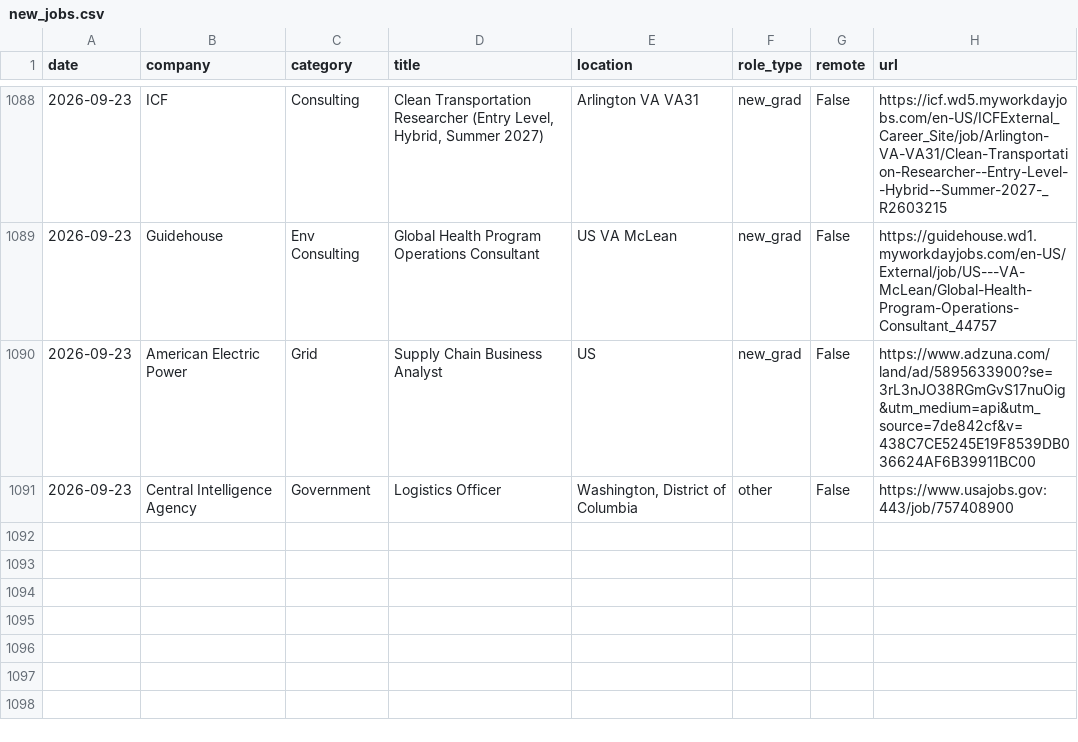
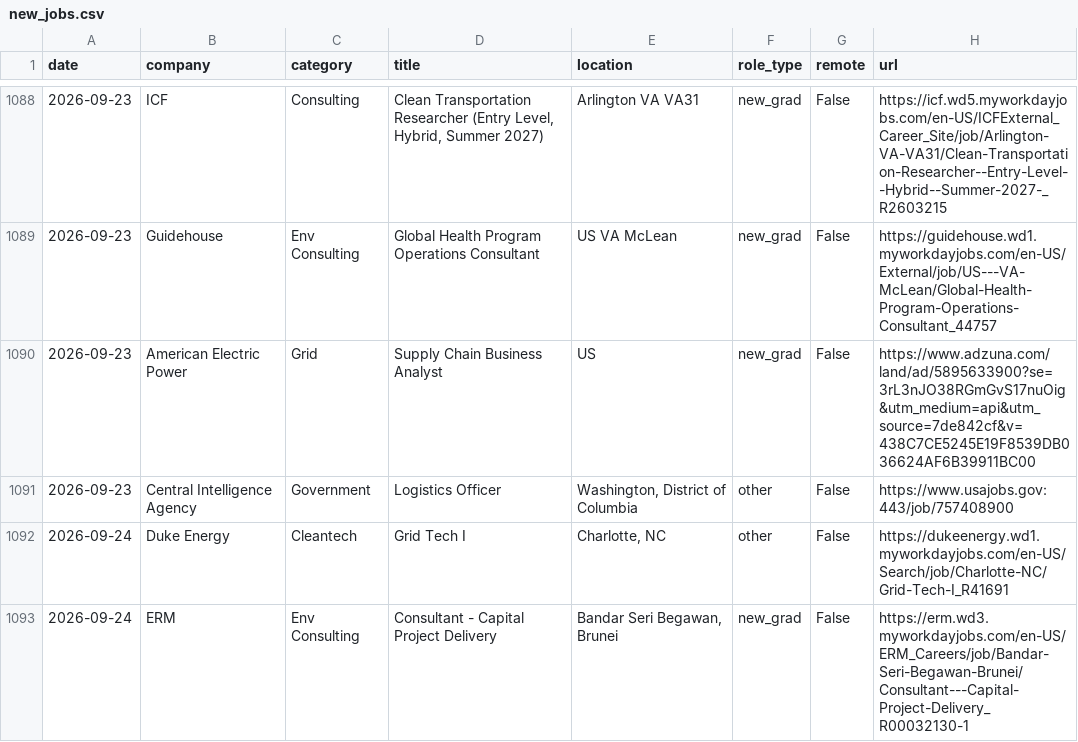
Before and after one commit to calvincj/job-tracker, a CSV file: data/new_jobs.csv, drawn as a sheet; only a part is shown, gaps mark what is left out; the diff names each change by its address in the sheet, - before the commit and + after, or states it on an @@ line.

```diff
--- a/data/new_jobs.csv
+++ b/data/new_jobs.csv
+row 1092: 2026-09-24 | Duke Energy | Cleantech | Grid Tech I | Charlotte, NC | other | False | https://dukeenergy.wd1.myworkdayjobs.com/en-US/Search/job/Charlotte-NC/Grid-Tech-I_R41691
+row 1093: 2026-09-24 | ERM | Env Consulting | Consultant - Capital Project Delivery | Bandar Seri Begawan, Brunei | new_grad | False | https://erm.wd3.myworkdayjobs.com/en-US/ERM_Careers/job/Bandar-Seri-Begawan-Brunei/Consultant---Capital-Project-Delivery_R00032130-1
```
Also changed, not shown: 3 other files.
